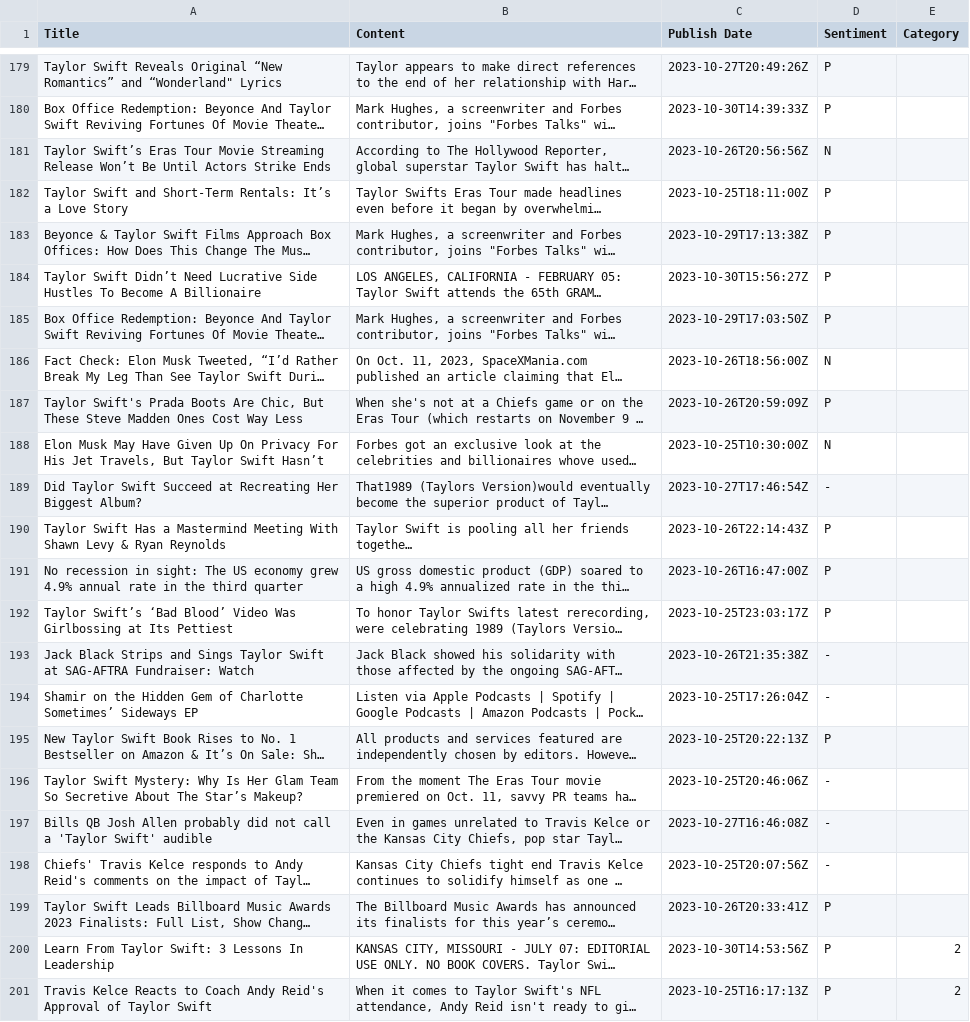
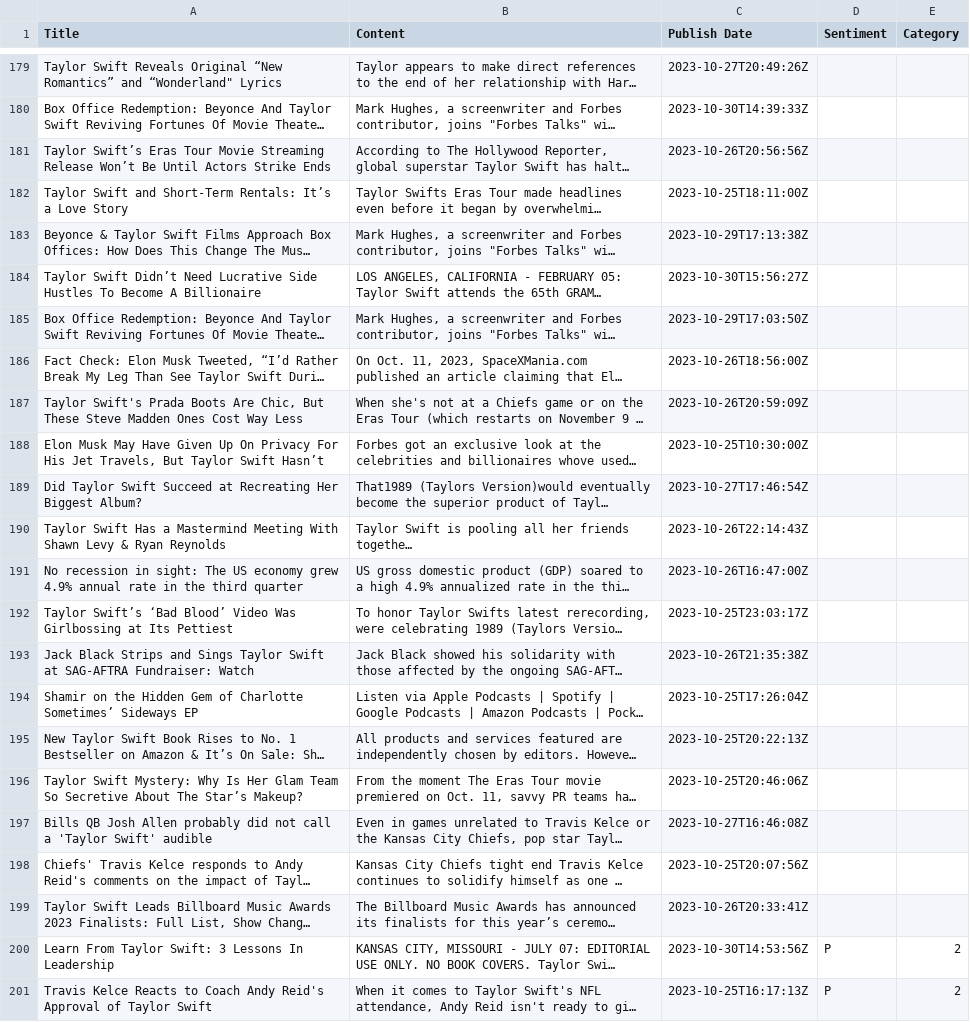
Before and after one commit to siomur/Taylor-Swift-in-the-Media, a TSV file: taylor.tsv, drawn as a sheet; only a part is shown, gaps mark what is left out; long unchanged cells end in …; the diff covers the shown part only; the diff names each change by its address in the sheet, - before the commit and + after, or states it on an @@ line.

```diff
--- a/taylor.tsv
+++ b/taylor.tsv
-D179:D180 (Sentiment): P
+D179:D180 (Sentiment): (empty)
-D181 (Sentiment): N
+D181 (Sentiment): (empty)
-D182:D185 (Sentiment): P
+D182:D185 (Sentiment): (empty)
-D186 (Sentiment): N
+D186 (Sentiment): (empty)
-D187 (Sentiment): P
+D187 (Sentiment): (empty)
-D188 (Sentiment): N
+D188 (Sentiment): (empty)
-D189 (Sentiment): -
+D189 (Sentiment): (empty)
-D190:D192 (Sentiment): P
+D190:D192 (Sentiment): (empty)
-D193:D194 (Sentiment): -
+D193:D194 (Sentiment): (empty)
-D195 (Sentiment): P
+D195 (Sentiment): (empty)
-D196:D198 (Sentiment): -
+D196:D198 (Sentiment): (empty)
-D199 (Sentiment): P
+D199 (Sentiment): (empty)
```
Also changed, not shown: 27 edited cells elsewhere in this file.
